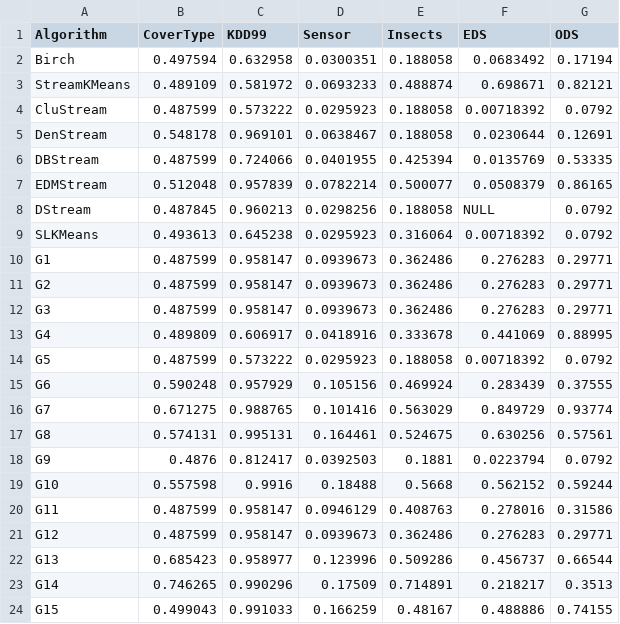
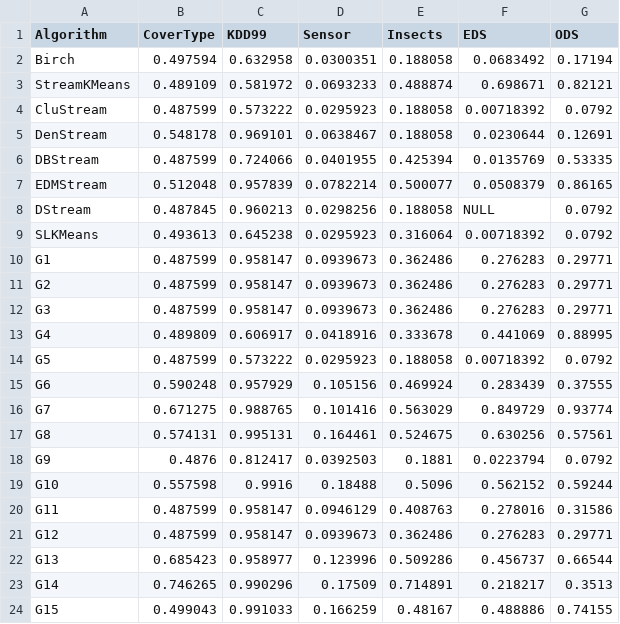
Before and after one commit to intellistream/Sesame, a CSV file: scripts/raw/purity.csv, drawn as a sheet.

Commit message:
fix: G10 & G15 bench data

```diff
--- a/scripts/raw/purity.csv
+++ b/scripts/raw/purity.csv
@@ -18,3 +18,3 @@ G8,0.574131,0.995131,0.164461,0.524675,0.630256,0.57561
 G9,0.4876,0.812417,0.0392503,0.1881,0.0223794,0.0792
-G10,0.557598,0.9916,0.18488,0.5668,0.562152,0.59244
+G10,0.557598,0.9916,0.18488,0.5096,0.562152,0.59244
 G11,0.487599,0.958147,0.0946129,0.408763,0.278016,0.31586
```
